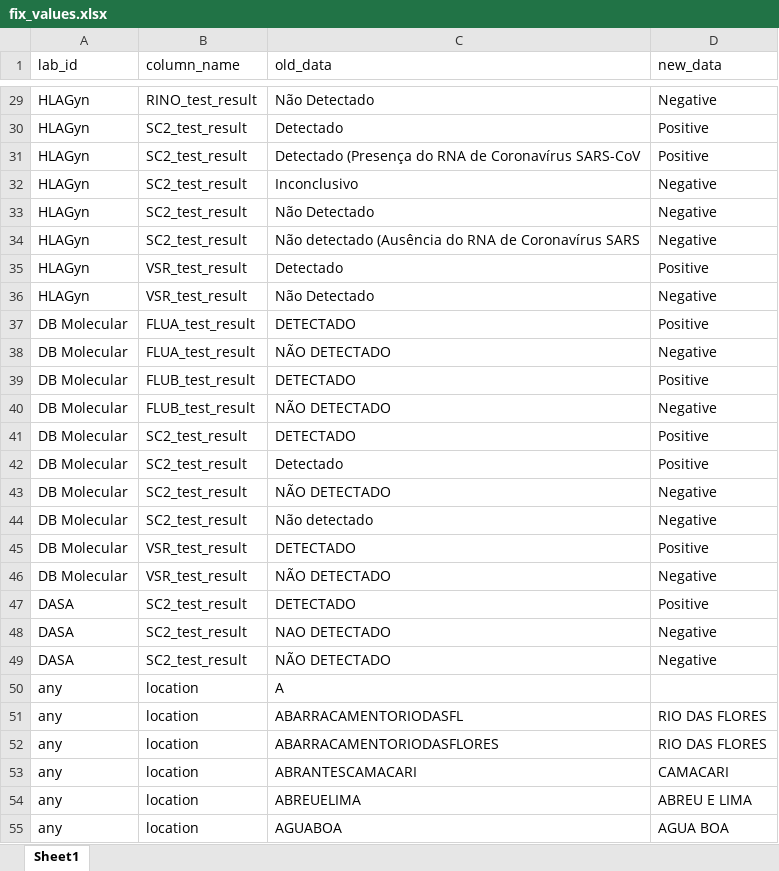
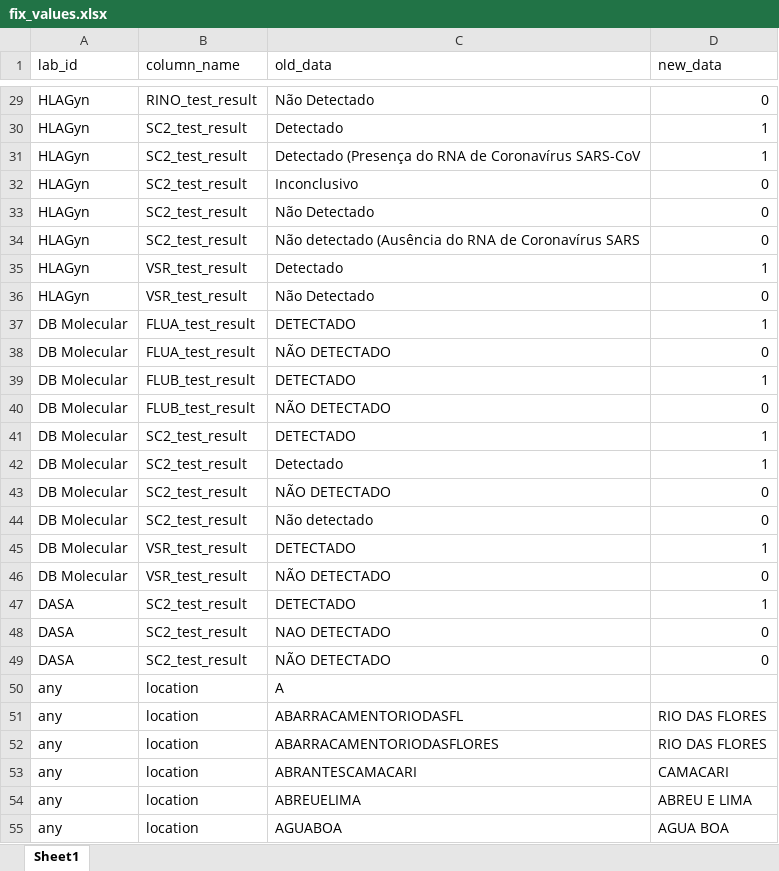
Before and after one commit to InstitutoTodosPelaSaude/respat, an Excel workbook: data/fix_values.xlsx, sheet Sheet1, drawn as a sheet; only a part is shown, gaps mark what is left out; values as stored, in another font and other column widths than the file's, no borders; charts and pictures not drawn; the diff covers the shown part only; the diff names each change by its address in the sheet, - before the commit and + after, or states it on an @@ line.

```diff
--- a/data/fix_values.xlsx (sheet Sheet1)
+++ b/data/fix_values.xlsx (sheet Sheet1)
-D29 (new_data): Negative
+D29 (new_data): 0
-D30:D31 (new_data): Positive
+D30:D31 (new_data): 1
-D32:D34 (new_data): Negative
+D32:D34 (new_data): 0
-D35 (new_data): Positive
+D35 (new_data): 1
-D36 (new_data): Negative
+D36 (new_data): 0
-D37 (new_data): Positive
+D37 (new_data): 1
-D38 (new_data): Negative
+D38 (new_data): 0
-D39 (new_data): Positive
+D39 (new_data): 1
-D40 (new_data): Negative
+D40 (new_data): 0
-D41:D42 (new_data): Positive
+D41:D42 (new_data): 1
-D43:D44 (new_data): Negative
+D43:D44 (new_data): 0
-D45 (new_data): Positive
+D45 (new_data): 1
-D46 (new_data): Negative
+D46 (new_data): 0
-D47 (new_data): Positive
+D47 (new_data): 1
-D48:D49 (new_data): Negative
+D48:D49 (new_data): 0
```
Also changed, not shown: 27 edited cells elsewhere in this sheet, charts or pictures, 8 other files.
